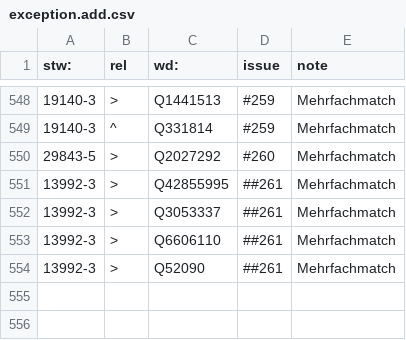
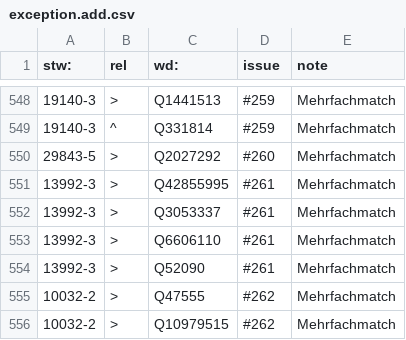
Before and after one commit to zbw/stw-mappings, a CSV file: var/wikidata/exception.add.csv, drawn as a sheet; only a part is shown, gaps mark what is left out.

Commit message:
Update exception.add.csv

```diff
--- a/var/wikidata/exception.add.csv
+++ b/var/wikidata/exception.add.csv
@@ -550,5 +550,7 @@ stw:,rel,wd:,issue,note
 29843-5,>,Q2027292,#260,Mehrfachmatch
-13992-3,>,Q42855995,##261,Mehrfachmatch
-13992-3,>,Q3053337,##261,Mehrfachmatch
-13992-3,>,Q6606110,##261,Mehrfachmatch
-13992-3,>,Q52090,##261,Mehrfachmatch
+13992-3,>,Q42855995,#261,Mehrfachmatch
+13992-3,>,Q3053337,#261,Mehrfachmatch
+13992-3,>,Q6606110,#261,Mehrfachmatch
+13992-3,>,Q52090,#261,Mehrfachmatch
+10032-2,>,Q47555,#262,Mehrfachmatch
+10032-2,>,Q10979515,#262,Mehrfachmatch
```
